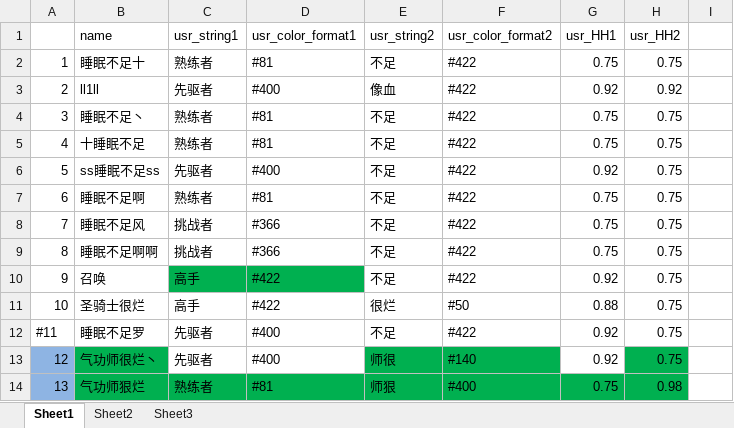
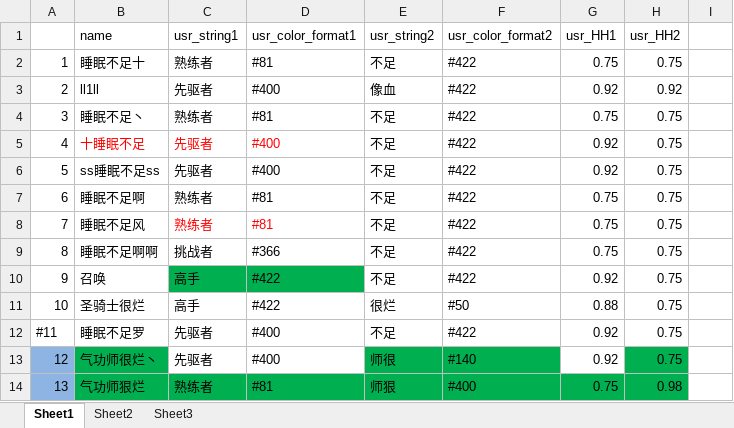
Before and after one commit to Lightman-yang/webdriver_new, an Excel workbook: lw/game_name.xlsx, sheet Sheet1, drawn as a sheet; only a part is shown; values as stored, in another font and other column widths than the file's, no borders; the diff names each change by its address in the sheet, - before the commit and + after, or states it on an @@ line.

```diff
--- a/lw/game_name.xlsx (sheet Sheet1)
+++ b/lw/game_name.xlsx (sheet Sheet1)
-B5:D5 text colour: black
+B5:D5 text colour: #FF0000
-C5 (usr_string1): 熟练者
+C5 (usr_string1): 先驱者
-D5 (usr_color_format1): #81
+D5 (usr_color_format1): #400
-G5 (usr_HH1): 0.75
+G5 (usr_HH1): 0.92
-C8 (usr_string1): 挑战者
+C8 (usr_string1): 熟练者
-C8:D8 text colour: black
+C8:D8 text colour: #FF0000
-D8 (usr_color_format1): #366
+D8 (usr_color_format1): #81
```
Also changed, not shown: 2 other files.
